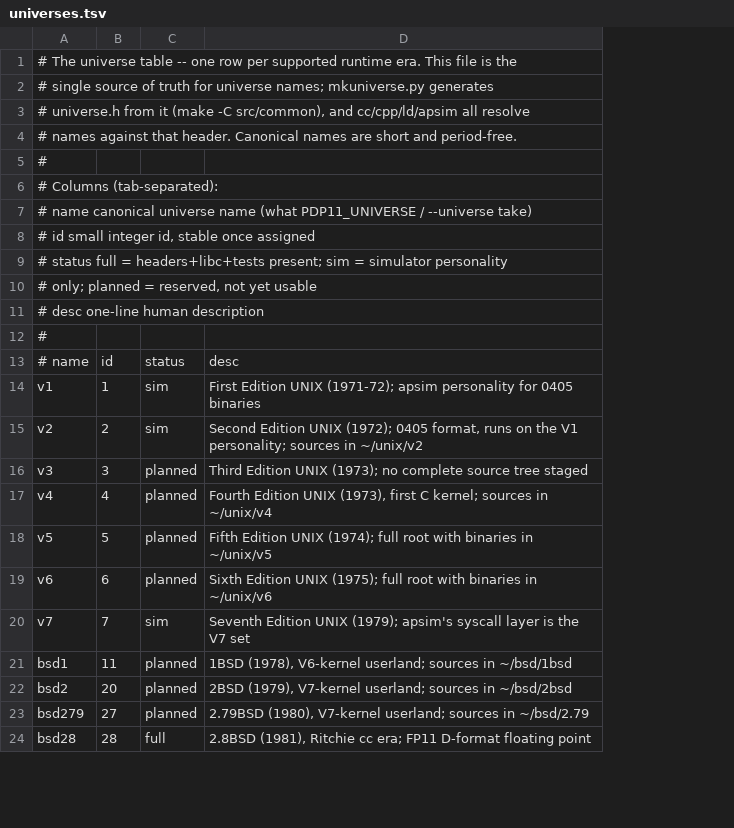
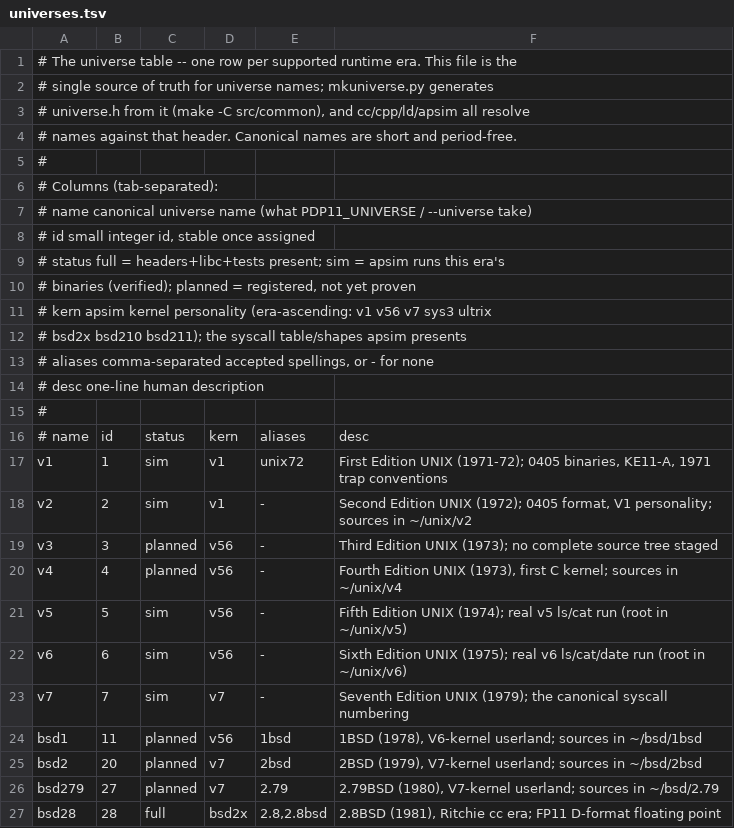
Before and after one commit to nyxcraft/pdp11-xdev, a TSV file: src/common/universes.tsv, drawn as a sheet; only a part is shown; addresses are those after the commit; the diff covers the shown part only; the diff names each change by its address in the sheet, - before the commit and + after, or states it on an @@ line.

Commit message:
apsim, common: per-era syscall personalities up to the 32V handoff
Following the VAX apsim's syscall architecture: the universe table grows
kern and aliases columns (mkuniverse.py emits the era-ordered pdp11_kern
enum, the full table, and the alias list); apsim gains --universe/-u/
PDP11_UNIVERSE with one canonical V7-numbered switch plus per-era remap
tables and shapes:

- v5/v6: 16-bit seek with block modes, 2-arg chown, sleep(35), smdate,
  the era's nosys gates, and the packed 36-byte stat (from the V6
  kernel's stat1)
- v7/bsd28/bsd29: the trunk, unchanged semantics (vfork=57 folds to
  fork); 2.10's old-compat numbers keep V7 shapes
- bsd210/bsd211: 4.3- and 4.4-style (pl431) renumbering via remap
  tables grounded in init_sysent.c, stack-argument convention (bare
  sys N carries no inline words), 58-byte stat, 32-bit ioctl codes
  incl. TIOCGWINSZ, sbrk ABSOLUTE-break semantics (the libc stub
  tracks curbrk itself), wait4, select, readv/writev, minimal __sysctl
- sys3/ultrix11: utssys/ulimit/fcntl/nap stubs (Ultrix-11 2.0 tape and
  3.1 source staged from bitsavers/TUHS into ~/unix/ultrix11)
- every failing call now delivers the ERA errno through one host->guest
  map (replacing the blanket errno 1); unknown numbers return ENOSYS
  with a diagnostic instead of halting
- directory snapshots per era (V1 10-byte, classic 16-byte, 4.3
  variable records in 512-byte blocks) -- Linux refuses read(2) on a
  directory; the real era ls needs it

Proven: the suite's new errno probe and positive+negative numbering
gate; real V5/V6 ls/cat/date and 2.11 pl431 echo/cat/expr/hostname run
under their universes.  Full regression green: 31/31 pipeline tests,
CIS golden, and the byte-fidelity oracles re-run clean (ar 39/39,
ranlib 26/26, selfhost 3/3, GENERIC 0430 kernel byte-identical).
Known gaps (bsd211 ls/date free(NULL) chain, bsd210 stdio first-char)
tracked in NOTES.md.

Universe ladder registered through the PDP-11 line: v1-v7, 1BSD/2BSD/
2.79BSD, 2.8-2.11BSD, sys3, sys5v2 (SVR2, the last SysV with PDP-11
support), Ultrix-11 2.0/3.1.

```diff
--- a/src/common/universes.tsv
+++ b/src/common/universes.tsv
+column D, rows 16-27: kern | v1 | v1 | v56 | v56 | v56 | v56 | v7 | v56 | v7 | v7 | bsd2x
+column E, rows 16-27: aliases | unix72 | - | - | - | - | - | - | 1bsd | 2bsd | 2.79 | 2.8,2.8bsd
-A9: …sim = simulator personality
+A9: …sim = apsim runs this era's
-A10: # only; planned = reserved, not yet usable
+A10: # binaries (verified); planned = registered, not yet proven
+row 11: # kern apsim kernel personality (era-ascending: v1 v56 v7 sys3 ultrix
+row 12: # bsd2x bsd210 bsd211); the syscall table/shapes apsim presents
+row 13: # aliases comma-separated accepted spellings, or - for none
-F17: …UNIX (1971-72); apsim personality for 0405 binaries
+F17: …UNIX (1971-72); 0405 binaries, KE11-A, 1971 trap conventions
-F18: …0405 format, runs on the V1 personality;…
+F18: …0405 format, V1 personality;…
-C21:C22: planned
+C21:C22: sim
-F21: …UNIX (1974); full root with binaries in ~/unix/v5
+F21: …UNIX (1974); real v5 ls/cat run (root in ~/unix/v5)
-F22: …UNIX (1975); full root with binaries in ~/unix/v6
+F22: …UNIX (1975); real v6 ls/cat/date run (root in ~/unix/v6)
-F23: …UNIX (1979); apsim's syscall layer is the V7 set
+F23: …UNIX (1979); the canonical syscall numbering
```
Also changed, not shown: 3 added rows and 3 edited cells elsewhere in this file, 8 other files.
